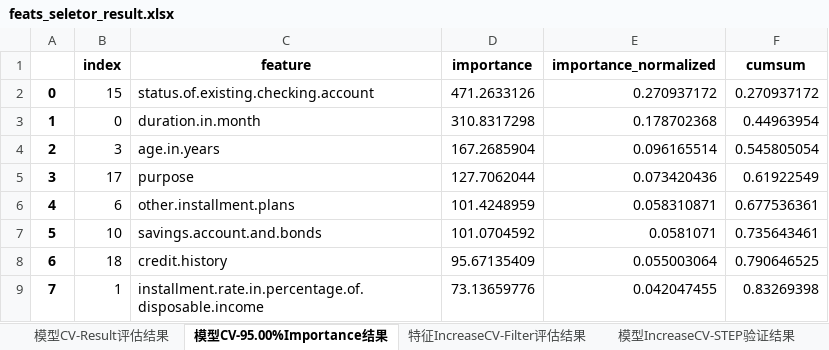
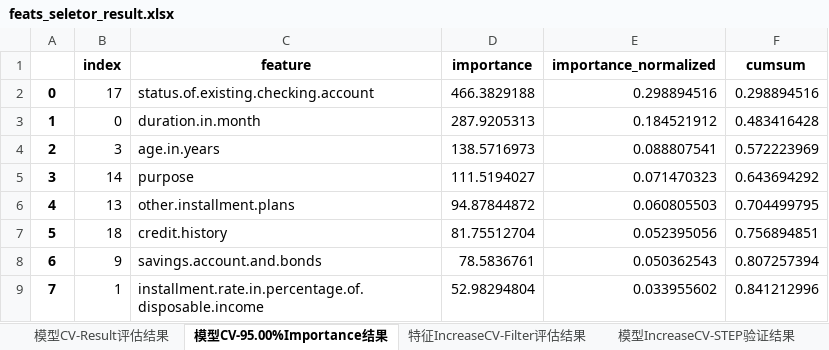
Before and after one commit to whyjust/wgcpy, an Excel workbook: result/feats_seletor_result.xlsx, sheet 模型CV-95.00%Importance结果, drawn as a sheet; only a part is shown; values as stored, in another font and other column widths than the file's, no borders; the diff covers the shown part only; the diff names each change by its address in the sheet, - before the commit and + after, or states it on an @@ line.

```diff
--- a/result/feats_seletor_result.xlsx (sheet 模型CV-95.00%Importance结果)
+++ b/result/feats_seletor_result.xlsx (sheet 模型CV-95.00%Importance结果)
-B2 (index): 15
+B2 (index): 17
-D2 (importance): 471.2633126
+D2 (importance): 466.3829188
-E2 (importance_normalized): 0.270937172
+E2 (importance_normalized): 0.298894516
-F2 (cumsum): 0.270937172
+F2 (cumsum): 0.298894516
-D3 (importance): 310.8317298
+D3 (importance): 287.9205313
-E3 (importance_normalized): 0.178702368
+E3 (importance_normalized): 0.184521912
-F3 (cumsum): 0.44963954
+F3 (cumsum): 0.483416428
-D4 (importance): 167.2685904
+D4 (importance): 138.5716973
-E4 (importance_normalized): 0.096165514
+E4 (importance_normalized): 0.088807541
-F4 (cumsum): 0.545805054
+F4 (cumsum): 0.572223969
-B5 (index): 17
+B5 (index): 14
-D5 (importance): 127.7062044
+D5 (importance): 111.5194027
-E5 (importance_normalized): 0.073420436
+E5 (importance_normalized): 0.071470323
-F5 (cumsum): 0.61922549
+F5 (cumsum): 0.643694292
-B6 (index): 6
+B6 (index): 13
-D6 (importance): 101.4248959
+D6 (importance): 94.87844872
-E6 (importance_normalized): 0.058310871
+E6 (importance_normalized): 0.060805503
-F6 (cumsum): 0.677536361
+F6 (cumsum): 0.704499795
-B7 (index): 10
+B7 (index): 18
-C7 (feature): savings.account.and.bonds
+C7 (feature): credit.history
-D7 (importance): 101.0704592
+D7 (importance): 81.75512704
-E7 (importance_normalized): 0.0581071
+E7 (importance_normalized): 0.052395056
-F7 (cumsum): 0.735643461
+F7 (cumsum): 0.756894851
-B8 (index): 18
+B8 (index): 9
-C8 (feature): credit.history
+C8 (feature): savings.account.and.bonds
-D8 (importance): 95.67135409
+D8 (importance): 78.5836761
-E8 (importance_normalized): 0.055003064
+E8 (importance_normalized): 0.050362543
-F8 (cumsum): 0.790646525
+F8 (cumsum): 0.807257394
-D9 (importance): 73.13659776
+D9 (importance): 52.98294804
-E9 (importance_normalized): 0.042047455
+E9 (importance_normalized): 0.033955602
-F9 (cumsum): 0.83269398
+F9 (cumsum): 0.841212996
```
Also changed, not shown: 17 edited cells elsewhere in this sheet, sheet 特征IncreaseCV-Filter评估结果, sheet 模型IncreaseCV-STEP验证结果, sheet 模型CV-Result评估结果, 11 other files.
